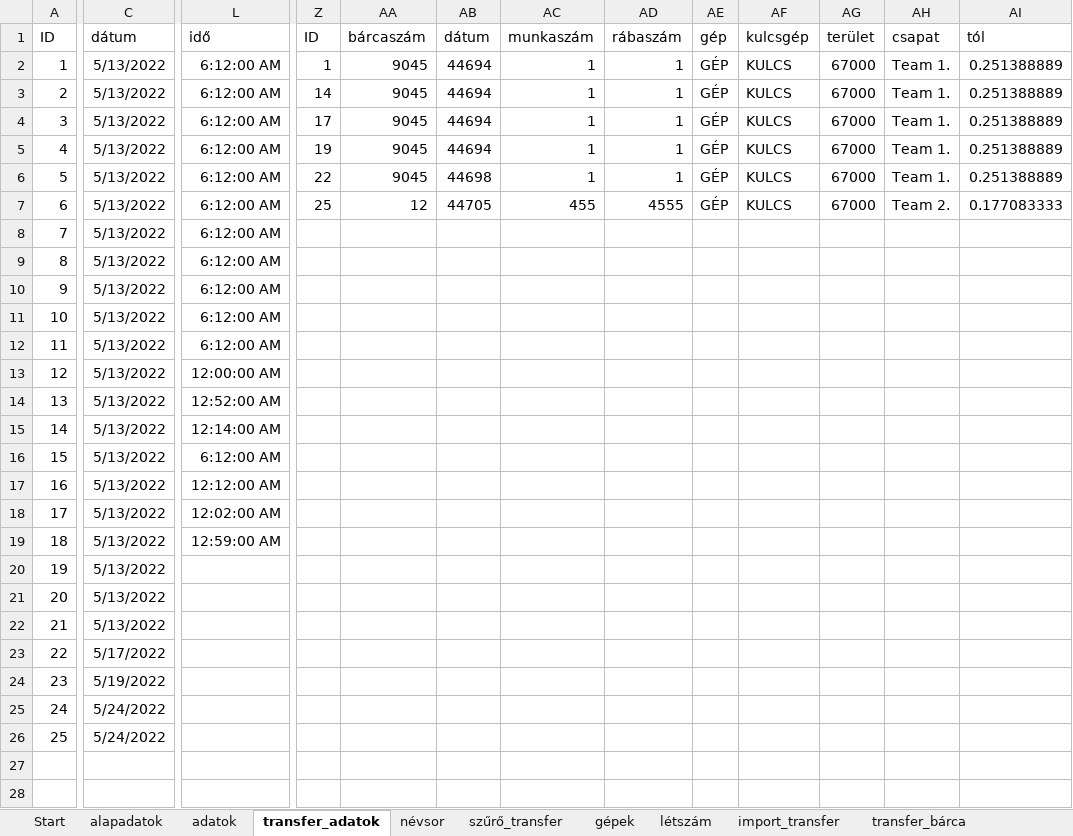
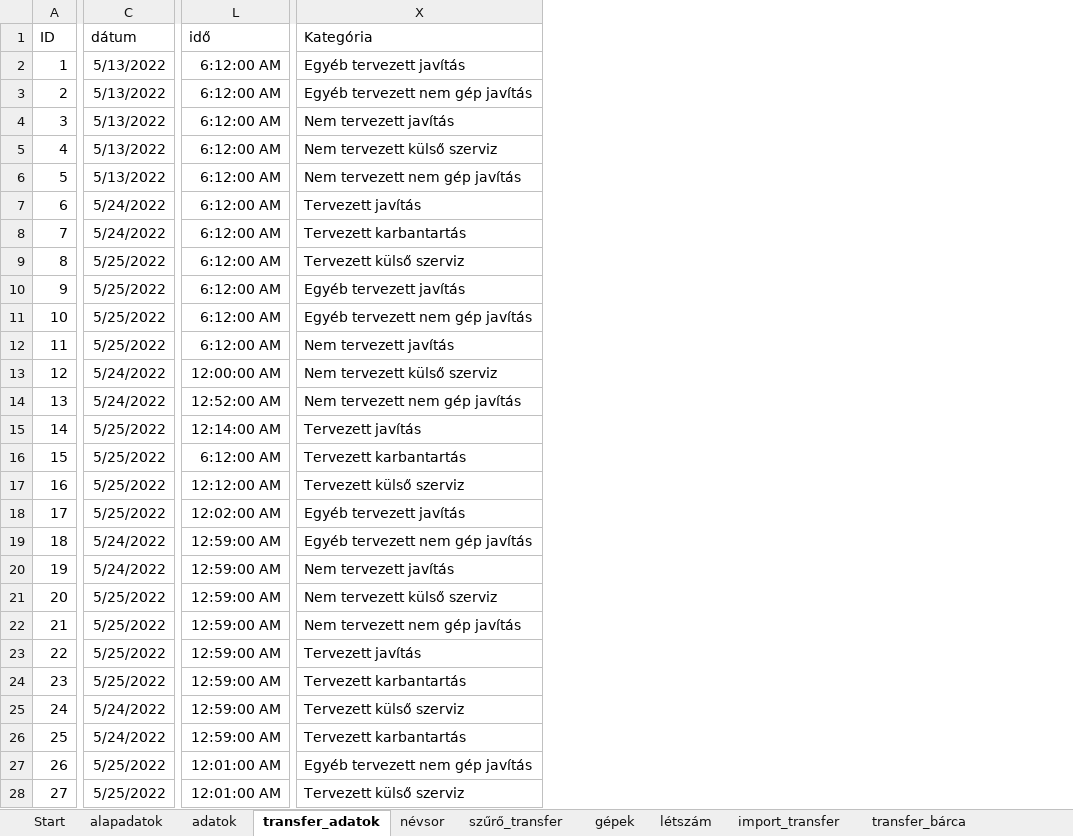
Before and after one commit to ncsprog/Karbantartasi_applikacio, an Excel workbook: Karbantartási applikáció.xlsm, sheet transfer_adatok, drawn as a sheet; only a part is shown, gaps mark what is left out; values as stored, in another font and other column widths than the file's, no borders; removed rows and columns are numbered as before the commit, all else as after; rows hold the shown columns only; the diff covers the shown part only; the diff names each change by its address in the sheet, - before the commit and + after, or states it on an @@ line.

```diff
--- a/Karbantartási applikáció.xlsm (sheet transfer_adatok)
+++ b/Karbantartási applikáció.xlsm (sheet transfer_adatok)
-column Z (ID), rows 2-7: 1 | 14 | 17 | 19 | 22 | 25
-column AA (bárcaszám), rows 2-7: 9045 | 9045 | 9045 | 9045 | 9045 | 12
-column AB (dátum), rows 2-7: 44694 | 44694 | 44694 | 44694 | 44698 | 44705
-column AC (munkaszám), rows 2-7: 1 | 1 | 1 | 1 | 1 | 455
-column AD (rábaszám), rows 2-7: 1 | 1 | 1 | 1 | 1 | 4555
-column AE (gép), rows 2-7: all GÉP
-column AF (kulcsgép), rows 2-7: all KULCS
-column AG (terület), rows 2-7: all 67000
-column AH (csapat), rows 2-7: Team 1. | Team 1. | Team 1. | Team 1. | Team 1. | Team 2.
-column AI (tól), rows 2-7: 0.251388889 | 0.251388889 | 0.251388889 | 0.251388889 | 0.251388889 | 0.177083333
+column X (Kategória), rows 2-26: Egyéb tervezett javítás | Egyéb tervezett nem gép javítás | Nem tervezett javítás | Nem tervezett külső szerviz | Nem tervezett nem gép javítás | Tervezett javítás | Tervezett karbantartás | Tervezett külső szerviz | Egyéb tervezett javítás | Egyéb tervezett nem gép javítás | Nem tervezett javítás | Nem tervezett külső szerviz | Nem tervezett nem gép javítás | Tervezett javítás | Tervezett karbantartás | Tervezett külső szerviz | Egyéb tervezett javítás | Egyéb tervezett nem gép javítás | Nem tervezett javítás | Nem tervezett külső szerviz | Nem tervezett nem gép javítás | Tervezett javítás | Tervezett karbantartás | Tervezett külső szerviz | Tervezett karbantartás
-C7:C8 (dátum): 5/13/2022
+C7:C8 (dátum): 5/24/2022
-C9:C12 (dátum): 5/13/2022
+C9:C12 (dátum): 5/25/2022
-C13:C14 (dátum): 5/13/2022
+C13:C14 (dátum): 5/24/2022
-C15:C18 (dátum): 5/13/2022
+C15:C18 (dátum): 5/25/2022
-C19:C20 (dátum): 5/13/2022
+C19:C20 (dátum): 5/24/2022
-L20:L26 (idő): (empty)
+L20:L26 (idő): 12:59:00 AM
-C21:C22 (dátum): 5/13/2022
+C21:C22 (dátum): 5/25/2022
-C23 (dátum): 5/17/2022
+C23 (dátum): 5/25/2022
-C24 (dátum): 5/19/2022
+C24 (dátum): 5/25/2022
+row 27: 26 | 5/25/2022 | 12:01:00 AM | Egyéb tervezett nem gép javítás
+row 28: 27 | 5/25/2022 | 12:01:00 AM | Tervezett külső szerviz
```
Also changed, not shown: 2 added rows and 15 removed columns elsewhere in this sheet, sheet transfer_gazdasági, sheet transfer_bárca, sheet adatok, sheet alapadatok, sheet szűrő_transfer, formulas that keep their value, hidden cells.
